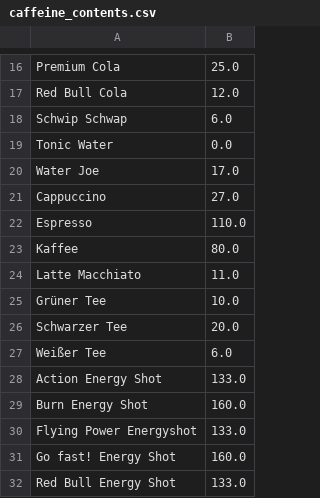
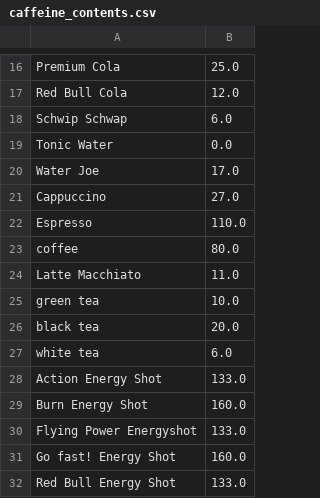
Before and after one commit to janetzki/Productivity-Bot, a CSV file: backend/caffeine_contents.csv, drawn as a sheet; only a part is shown, gaps mark what is left out.

```diff
--- a/backend/caffeine_contents.csv
+++ b/backend/caffeine_contents.csv
@@ -22,7 +22,7 @@
 "Espresso",110.0
-"Kaffee",80.0
+"coffee",80.0
 "Latte Macchiato",11.0
-"Grüner Tee",10.0
-"Schwarzer Tee",20.0
-"Weißer Tee",6.0
+"green tea",10.0
+"black tea",20.0
+"white tea",6.0
 "Action Energy Shot",133.0
```
Also changed, not shown: 2 other files.
